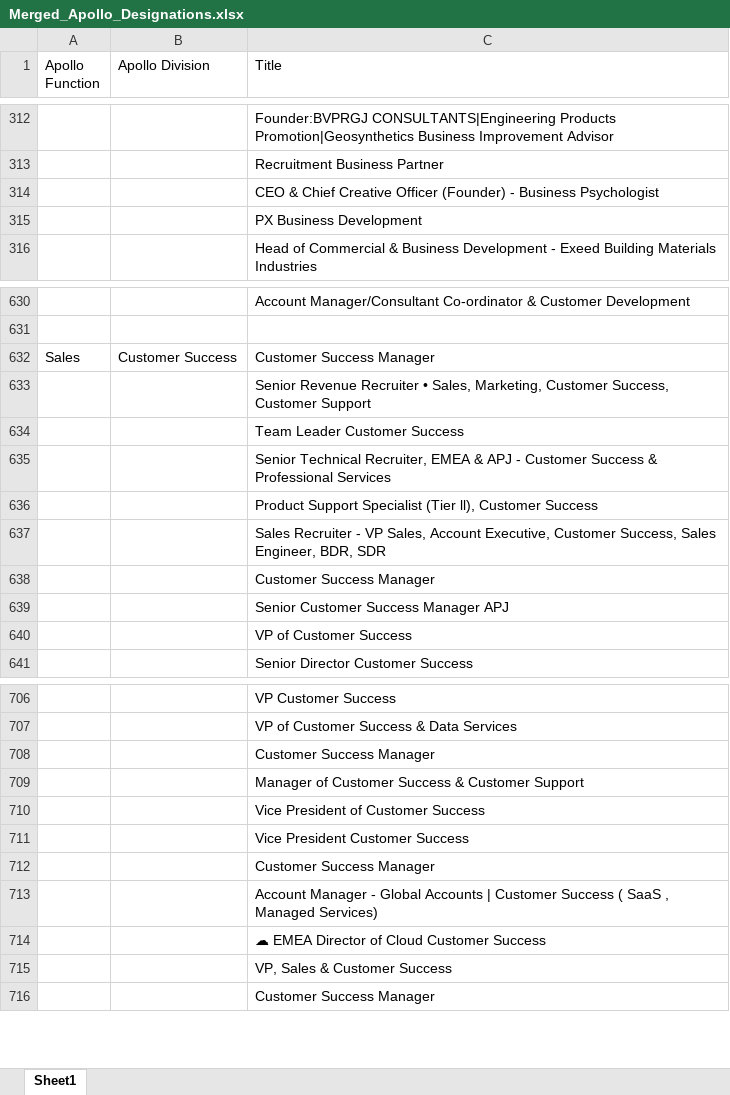
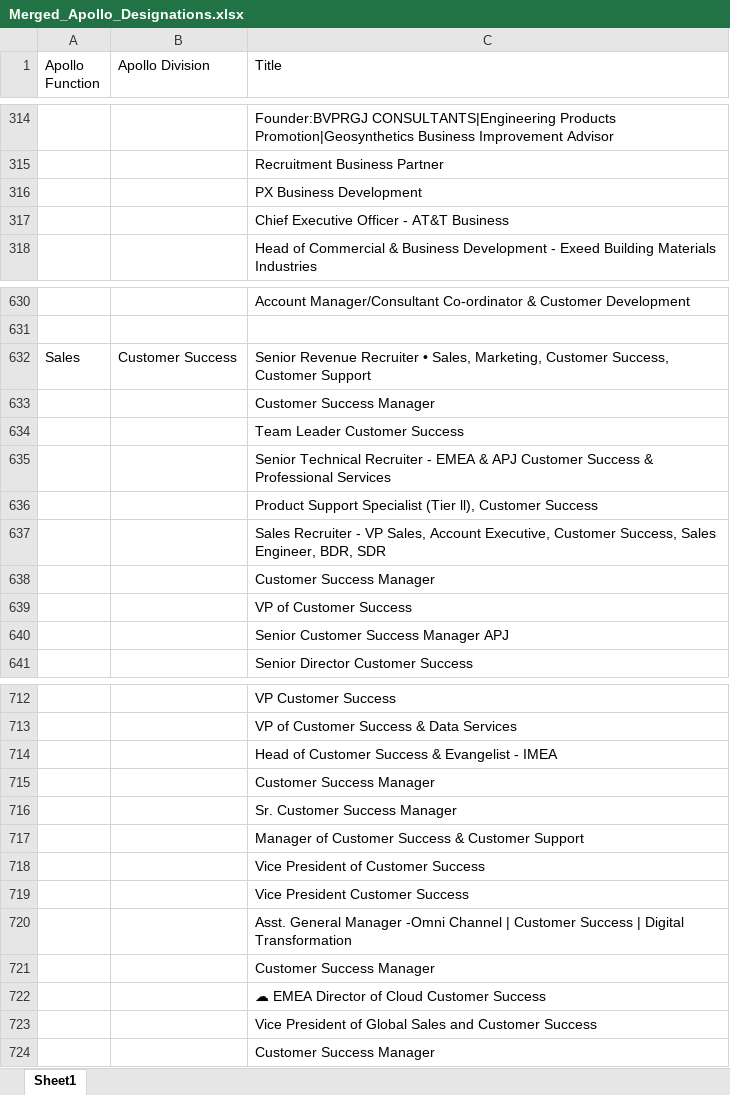
Before and after one commit to mohit-bags/BERT-Notebooks, an Excel workbook: Job_Title Designations/Merged_Apollo_Designations.xlsx, sheet Sheet1, drawn as a sheet; only a part is shown, gaps mark what is left out; values as stored, in another font and other column widths than the file's, no cell formats; charts and pictures not drawn; removed rows and columns are numbered as before the commit, all else as after; the diff covers the shown part only; the diff names each change by its address in the sheet, - before the commit and + after, or states it on an @@ line.

```diff
--- a/Job_Title Designations/Merged_Apollo_Designations.xlsx (sheet Sheet1)
+++ b/Job_Title Designations/Merged_Apollo_Designations.xlsx (sheet Sheet1)
-row 314:  |  | CEO & Chief Creative Officer (Founder) - Business Psychologist
+row 317:  |  | Chief Executive Officer - AT&T Business
-C632 (Title): Customer Success Manager
+C632 (Title): Senior Revenue Recruiter • Sales, Marketing, Customer Success, Customer Support
-C633 (Title): Senior Revenue Recruiter • Sales, Marketing, Customer Success, Customer Support
+C633 (Title): Customer Success Manager
-C635 (Title): Senior Technical Recruiter, EMEA & APJ - Customer Success…
+C635 (Title): Senior Technical Recruiter - EMEA & APJ Customer Success…
@@ row 640 moved to row 639: VP of Customer Success @@
-C714 (Title): Customer Success Manager
+C714 (Title): Head of Customer Success & Evangelist - IMEA
+row 715:  |  | Customer Success Manager
+row 716:  |  | Sr. Customer Success Manager
-C720 (Title): Customer Success Manager
+C720 (Title): Asst. General Manager -Omni Channel | Customer Success | Digital Transformation
-C721 (Title): Account Manager - Global Accounts | Customer Success ( SaaS , Managed Services)
+C721 (Title): Customer Success Manager
-C723 (Title): VP, Sales & Customer Success
+C723 (Title): Vice President of Global Sales and Customer Success
```
Also changed, not shown: other rows of this sheet, cell formats, charts or pictures, Job_Title Designations/Apollo_Div_N_grams_Sorted_Count.xlsx, Job_Title Designations/Apollo_Func_Div_Title_wo_clean.xlsx, 2 other files.
